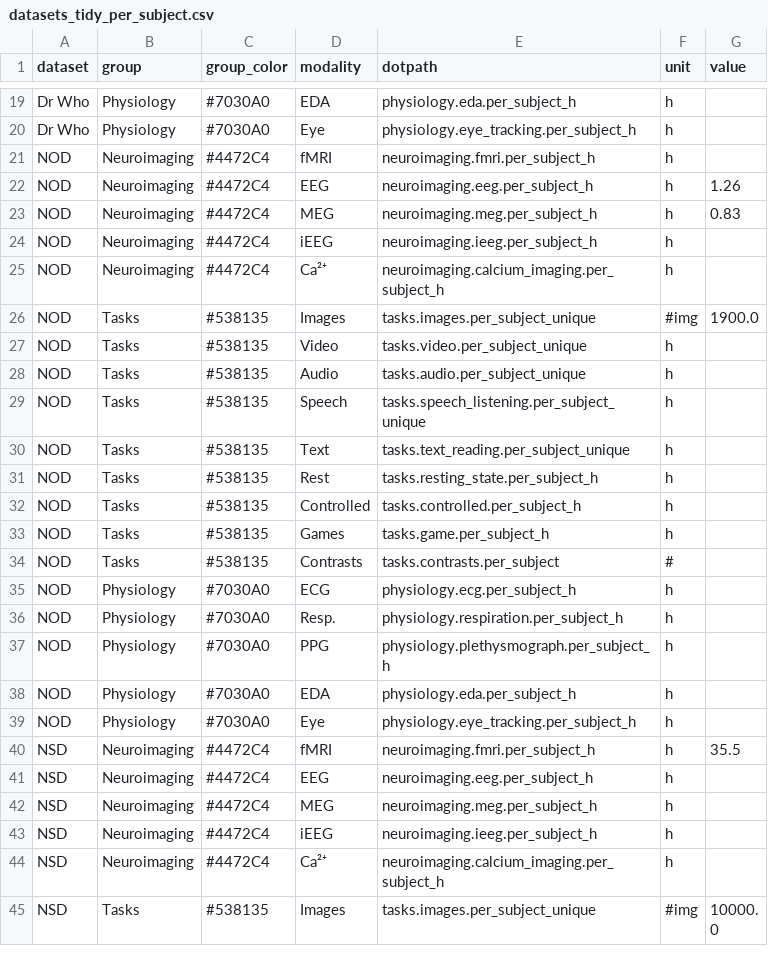
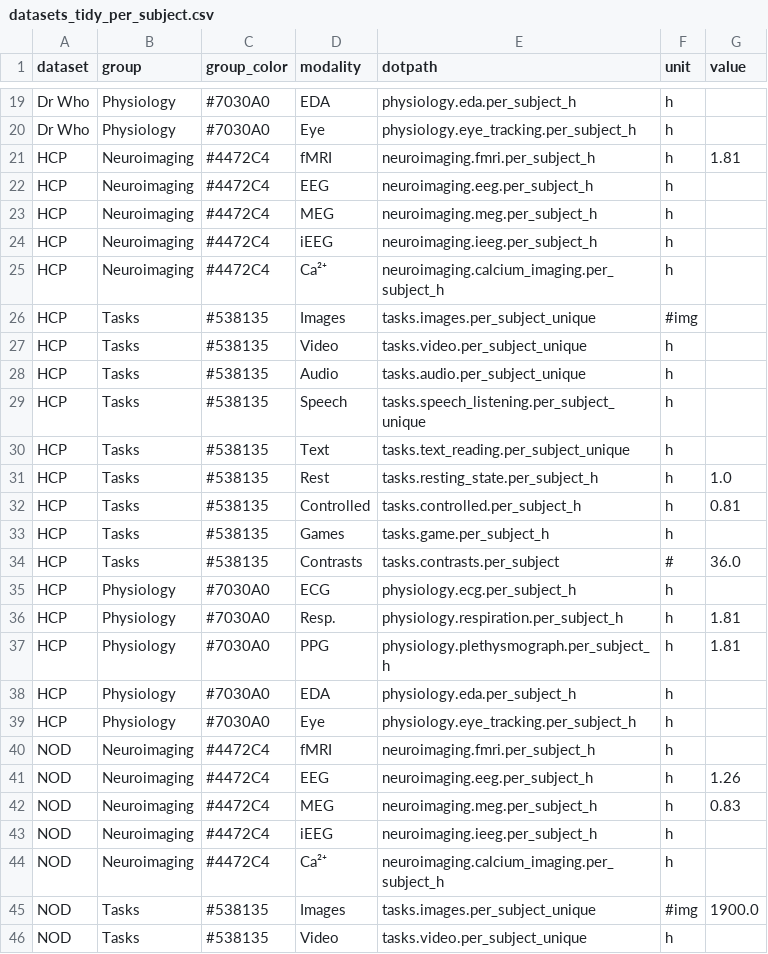
Before and after one commit to courtois-neuromod/dataset_comparison, a CSV file: output_data/datasets_tidy_per_subject.csv, drawn as a sheet; only a part is shown, gaps mark what is left out; the shorter side is filled out with more unchanged rows.

```diff
--- a/output_data/datasets_tidy_per_subject.csv
+++ b/output_data/datasets_tidy_per_subject.csv
@@ -20,2 +20,21 @@ Dr Who,Physiology,#7030A0,EDA,physiology.eda.per_subject_h,h,
 Dr Who,Physiology,#7030A0,Eye,physiology.eye_tracking.per_subject_h,h,
+HCP,Neuroimaging,#4472C4,fMRI,neuroimaging.fmri.per_subject_h,h,1.81
+HCP,Neuroimaging,#4472C4,EEG,neuroimaging.eeg.per_subject_h,h,
+HCP,Neuroimaging,#4472C4,MEG,neuroimaging.meg.per_subject_h,h,
+HCP,Neuroimaging,#4472C4,iEEG,neuroimaging.ieeg.per_subject_h,h,
+HCP,Neuroimaging,#4472C4,Ca²⁺,neuroimaging.calcium_imaging.per_subject_h,h,
+HCP,Tasks,#538135,Images,tasks.images.per_subject_unique,#img,
+HCP,Tasks,#538135,Video,tasks.video.per_subject_unique,h,
+HCP,Tasks,#538135,Audio,tasks.audio.per_subject_unique,h,
+HCP,Tasks,#538135,Speech,tasks.speech_listening.per_subject_unique,h,
+HCP,Tasks,#538135,Text,tasks.text_reading.per_subject_unique,h,
+HCP,Tasks,#538135,Rest,tasks.resting_state.per_subject_h,h,1.0
+HCP,Tasks,#538135,Controlled,tasks.controlled.per_subject_h,h,0.81
+HCP,Tasks,#538135,Games,tasks.game.per_subject_h,h,
+HCP,Tasks,#538135,Contrasts,tasks.contrasts.per_subject,#,36.0
+HCP,Physiology,#7030A0,ECG,physiology.ecg.per_subject_h,h,
+HCP,Physiology,#7030A0,Resp.,physiology.respiration.per_subject_h,h,1.81
+HCP,Physiology,#7030A0,PPG,physiology.plethysmograph.per_subject_h,h,1.81
+HCP,Physiology,#7030A0,EDA,physiology.eda.per_subject_h,h,
+HCP,Physiology,#7030A0,Eye,physiology.eye_tracking.per_subject_h,h,
 NOD,Neuroimaging,#4472C4,fMRI,neuroimaging.fmri.per_subject_h,h,
```
Also changed, not shown: output_data/datasets_tidy_total.csv, 6 other files.
